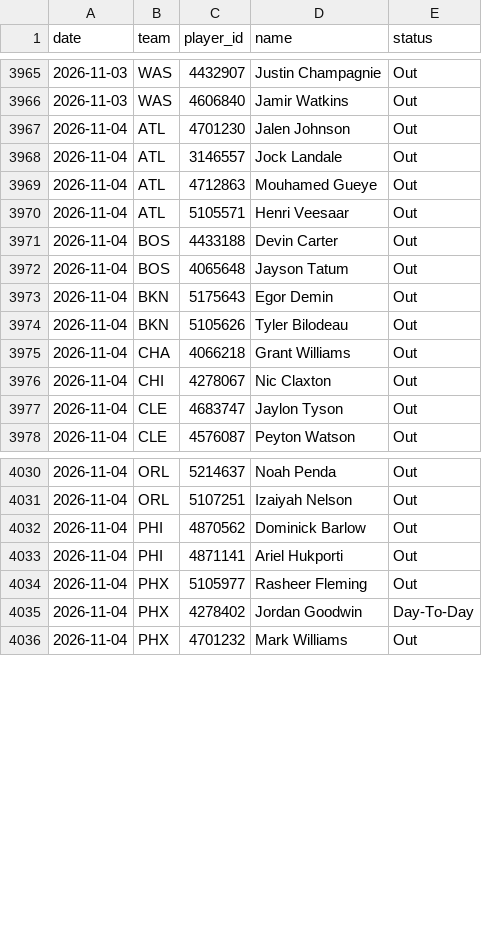
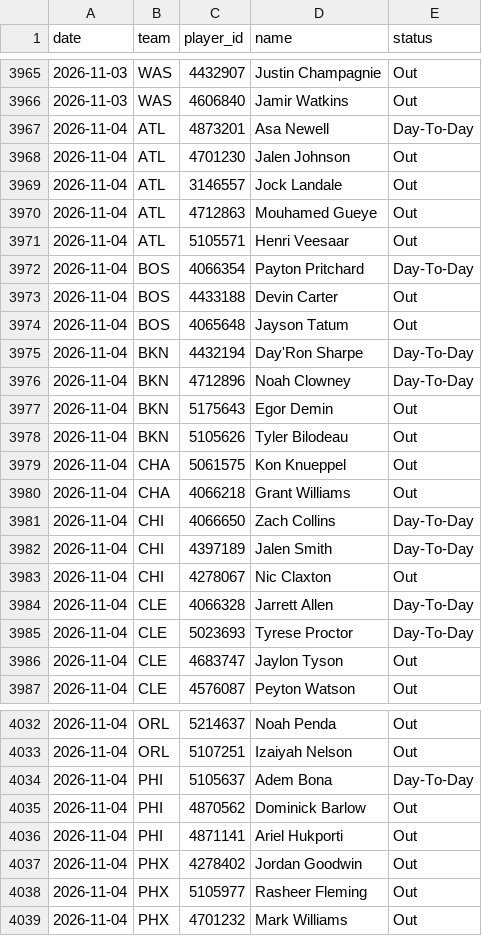
Before and after one commit to DEMON-X13/nba-hub, a CSV file: data/injuries_log.csv, drawn as a sheet; only a part is shown, gaps mark what is left out; the diff covers the shown part only.

```diff
--- a/data/injuries_log.csv
+++ b/data/injuries_log.csv
@@ -3966,2 +3966,3 @@ date,team,player_id,name,status
 2026-11-03,WAS,4606840,Jamir Watkins,Out
+2026-11-04,ATL,4873201,Asa Newell,Day-To-Day
 2026-11-04,ATL,4701230,Jalen Johnson,Out
@@ -3970,8 +3971,16 @@ date,team,player_id,name,status
 2026-11-04,ATL,5105571,Henri Veesaar,Out
+2026-11-04,BOS,4066354,Payton Pritchard,Day-To-Day
 2026-11-04,BOS,4433188,Devin Carter,Out
 2026-11-04,BOS,4065648,Jayson Tatum,Out
+2026-11-04,BKN,4432194,Day'Ron Sharpe,Day-To-Day
+2026-11-04,BKN,4712896,Noah Clowney,Day-To-Day
 2026-11-04,BKN,5175643,Egor Demin,Out
 2026-11-04,BKN,5105626,Tyler Bilodeau,Out
+2026-11-04,CHA,5061575,Kon Knueppel,Out
 2026-11-04,CHA,4066218,Grant Williams,Out
+2026-11-04,CHI,4066650,Zach Collins,Day-To-Day
+2026-11-04,CHI,4397189,Jalen Smith,Day-To-Day
 2026-11-04,CHI,4278067,Nic Claxton,Out
+2026-11-04,CLE,4066328,Jarrett Allen,Day-To-Day
+2026-11-04,CLE,5023693,Tyrese Proctor,Day-To-Day
 2026-11-04,CLE,4683747,Jaylon Tyson,Out
@@ -4031,6 +4033,7 @@ date,team,player_id,name,status
 2026-11-04,ORL,5107251,Izaiyah Nelson,Out
+2026-11-04,PHI,5105637,Adem Bona,Day-To-Day
 2026-11-04,PHI,4870562,Dominick Barlow,Out
 2026-11-04,PHI,4871141,Ariel Hukporti,Out
+2026-11-04,PHX,4278402,Jordan Goodwin,Out
 2026-11-04,PHX,5105977,Rasheer Fleming,Out
-2026-11-04,PHX,4278402,Jordan Goodwin,Day-To-Day
 2026-11-04,PHX,4701232,Mark Williams,Out
```
Also changed, not shown: 2 added rows, 11 removed rows, 1 moved row and 4 edited cells elsewhere in this file, data/predictions.csv, 21 other files.
